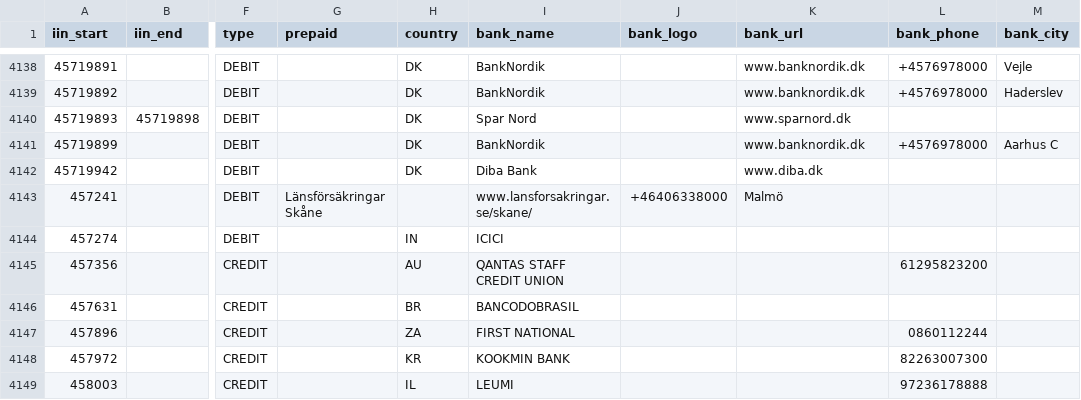
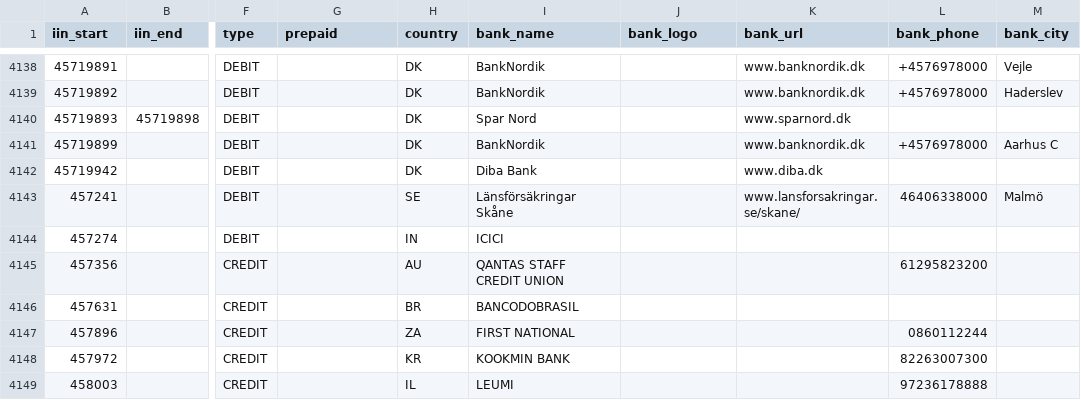
Before and after one commit to binlist/data, a CSV file: ranges.csv, drawn as a sheet; only a part is shown, gaps mark what is left out; the diff names each change by its address in the sheet, - before the commit and + after, or states it on an @@ line.

Commit message:
457241 formatting error

```diff
--- a/ranges.csv
+++ b/ranges.csv
-G4143 (prepaid): Länsförsäkringar Skåne
+G4143 (prepaid): (empty)
-H4143 (country): (empty)
+H4143 (country): SE
-I4143 (bank_name): www.lansforsakringar.se/skane/
+I4143 (bank_name): Länsförsäkringar Skåne
-J4143 (bank_logo): +46406338000
+J4143 (bank_logo): (empty)
-K4143 (bank_url): Malmö
+K4143 (bank_url): www.lansforsakringar.se/skane/
-L4143 (bank_phone): (empty)
+L4143 (bank_phone): 46406338000
-M4143 (bank_city): (empty)
+M4143 (bank_city): Malmö
```
